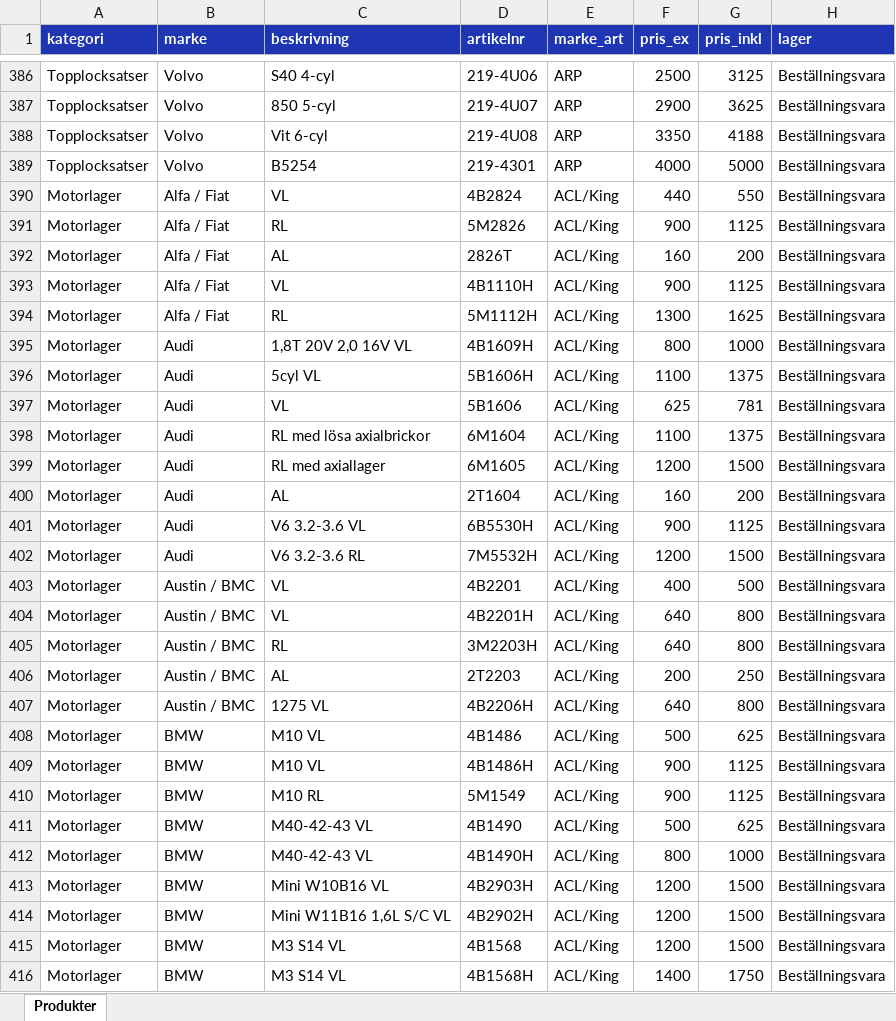
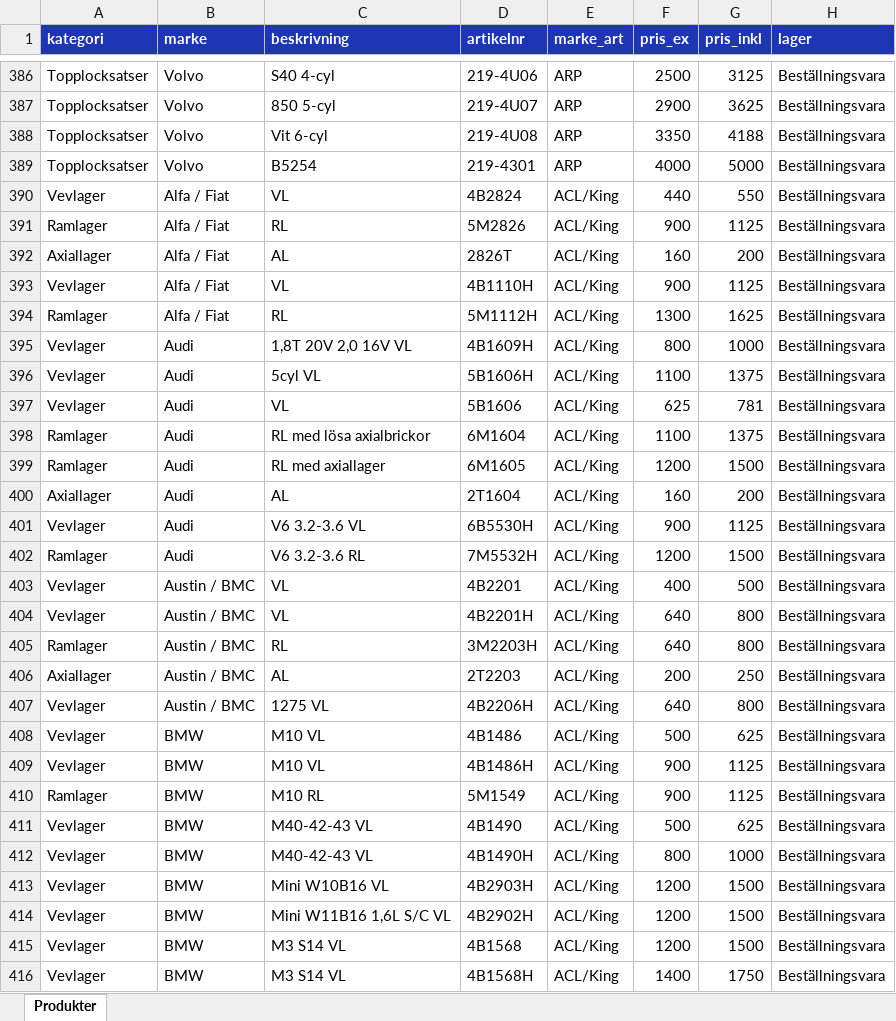
Before and after one commit to Svayak/ultra-motors-website, an Excel workbook: ny-hemsida/produkter.xlsx, sheet Produkter, drawn as a sheet; only a part is shown, gaps mark what is left out; values as stored, in another font and other column widths than the file's, no borders; the diff covers the shown part only; the diff names each change by its address in the sheet, - before the commit and + after, or states it on an @@ line.

Commit message:
Dela upp ACL-motorlager i Vevlager/Ramlager/Axiallager

```diff
--- a/ny-hemsida/produkter.xlsx (sheet Produkter)
+++ b/ny-hemsida/produkter.xlsx (sheet Produkter)
-A390 (kategori): Motorlager
+A390 (kategori): Vevlager
-A391 (kategori): Motorlager
+A391 (kategori): Ramlager
-A392 (kategori): Motorlager
+A392 (kategori): Axiallager
-A393 (kategori): Motorlager
+A393 (kategori): Vevlager
-A394 (kategori): Motorlager
+A394 (kategori): Ramlager
-A395:A397 (kategori): Motorlager
+A395:A397 (kategori): Vevlager
-A398:A399 (kategori): Motorlager
+A398:A399 (kategori): Ramlager
-A400 (kategori): Motorlager
+A400 (kategori): Axiallager
-A401 (kategori): Motorlager
+A401 (kategori): Vevlager
-A402 (kategori): Motorlager
+A402 (kategori): Ramlager
-A403:A404 (kategori): Motorlager
+A403:A404 (kategori): Vevlager
-A405 (kategori): Motorlager
+A405 (kategori): Ramlager
-A406 (kategori): Motorlager
+A406 (kategori): Axiallager
-A407:A409 (kategori): Motorlager
+A407:A409 (kategori): Vevlager
-A410 (kategori): Motorlager
+A410 (kategori): Ramlager
-A411:A416 (kategori): Motorlager
+A411:A416 (kategori): Vevlager
```
Also changed, not shown: 73 edited cells elsewhere in this sheet, 1 other file.
